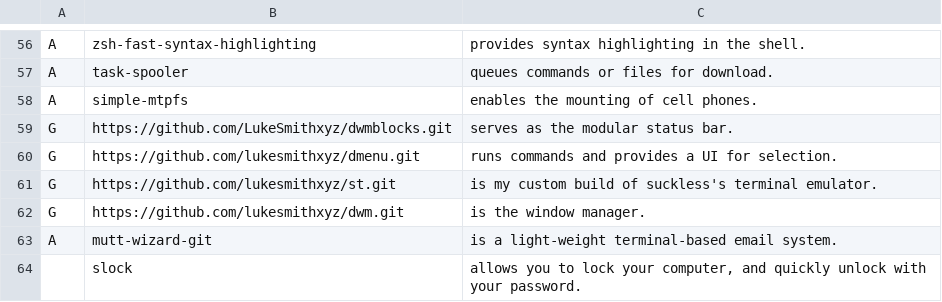
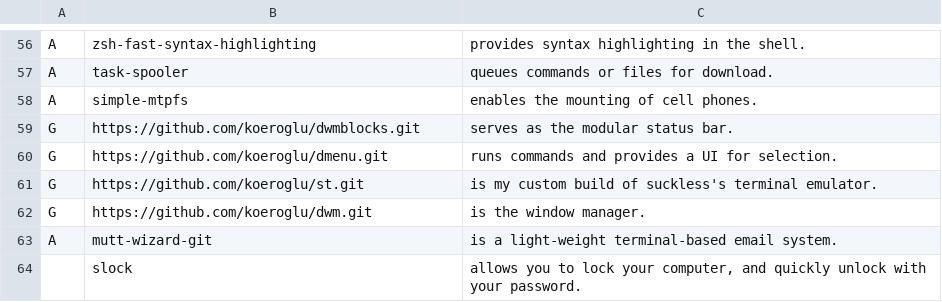
Before and after one commit to koeroglu/ARBS, a CSV file: progs.csv, drawn as a sheet; only a part is shown, gaps mark what is left out.

Commit message:
Update progs.csv

```diff
--- a/progs.csv
+++ b/progs.csv
@@ -58,6 +58,6 @@ A,task-spooler,"queues commands or files for download."
 A,simple-mtpfs,"enables the mounting of cell phones."
-G,https://github.com/LukeSmithxyz/dwmblocks.git,"serves as the modular status bar."
-G,https://github.com/lukesmithxyz/dmenu.git,"runs commands and provides a UI for selection."
-G,https://github.com/lukesmithxyz/st.git,"is my custom build of suckless's terminal emulator."
-G,https://github.com/lukesmithxyz/dwm.git,"is the window manager."
+G,https://github.com/koeroglu/dwmblocks.git,"serves as the modular status bar."
+G,https://github.com/koeroglu/dmenu.git,"runs commands and provides a UI for selection."
+G,https://github.com/koeroglu/st.git,"is my custom build of suckless's terminal emulator."
+G,https://github.com/koeroglu/dwm.git,"is the window manager."
 A,mutt-wizard-git,"is a light-weight terminal-based email system."
```
